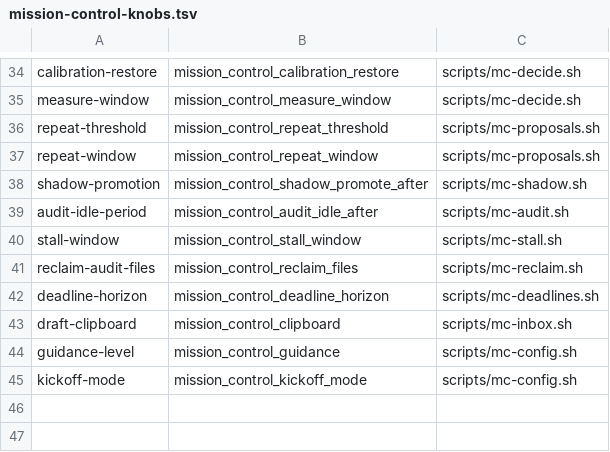
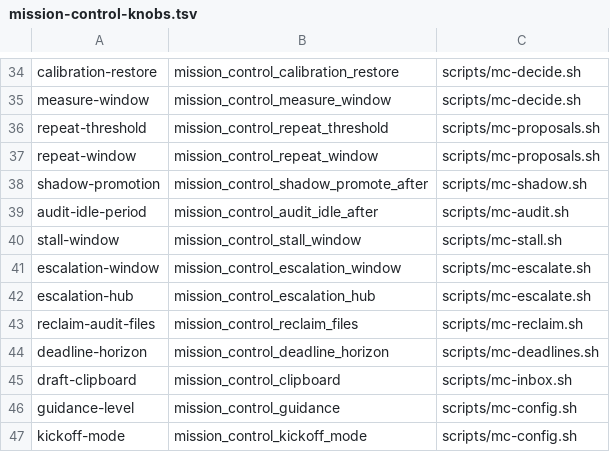
Before and after one commit to inkatze/planwright, a TSV file: config/mission-control-knobs.tsv, drawn as a sheet; only a part is shown, gaps mark what is left out.

Commit message:
feat(mission-control): escalate what a mission control leaves unanswered
A worker request a program's mission control leaves pending, or a dialog
open in its own pane, reached nobody but that same session, so a stuck
mission control went unnoticed. A new session-keeper watcher raises
either one level up with no model in the path: to the hub mission
control's events once it has waited past the owner's alarm by the
escalation window, and to the operator through the notification seam at
twice the window, each level once. With no hub, or for the hub's own
items, the first level goes to the operator.

```diff
--- a/config/mission-control-knobs.tsv
+++ b/config/mission-control-knobs.tsv
@@ -40,2 +40,4 @@ audit-idle-period	mission_control_audit_idle_after	scripts/mc-audit.sh
 stall-window	mission_control_stall_window	scripts/mc-stall.sh
+escalation-window	mission_control_escalation_window	scripts/mc-escalate.sh
+escalation-hub	mission_control_escalation_hub	scripts/mc-escalate.sh
 reclaim-audit-files	mission_control_reclaim_files	scripts/mc-reclaim.sh
```
Also changed, not shown: 7 other files.
